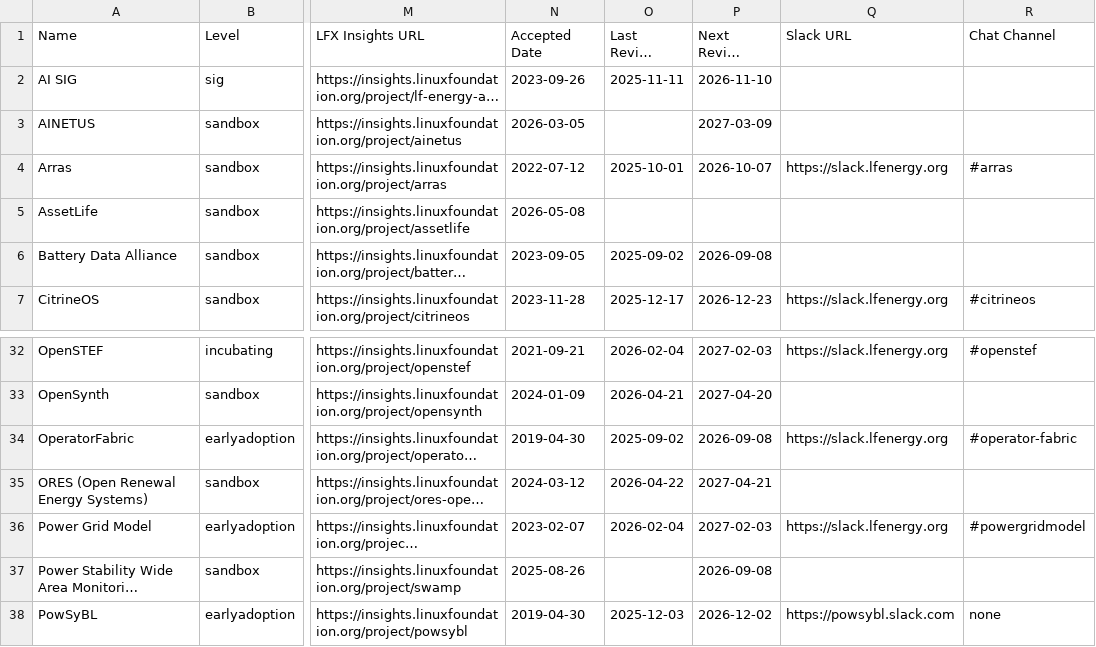
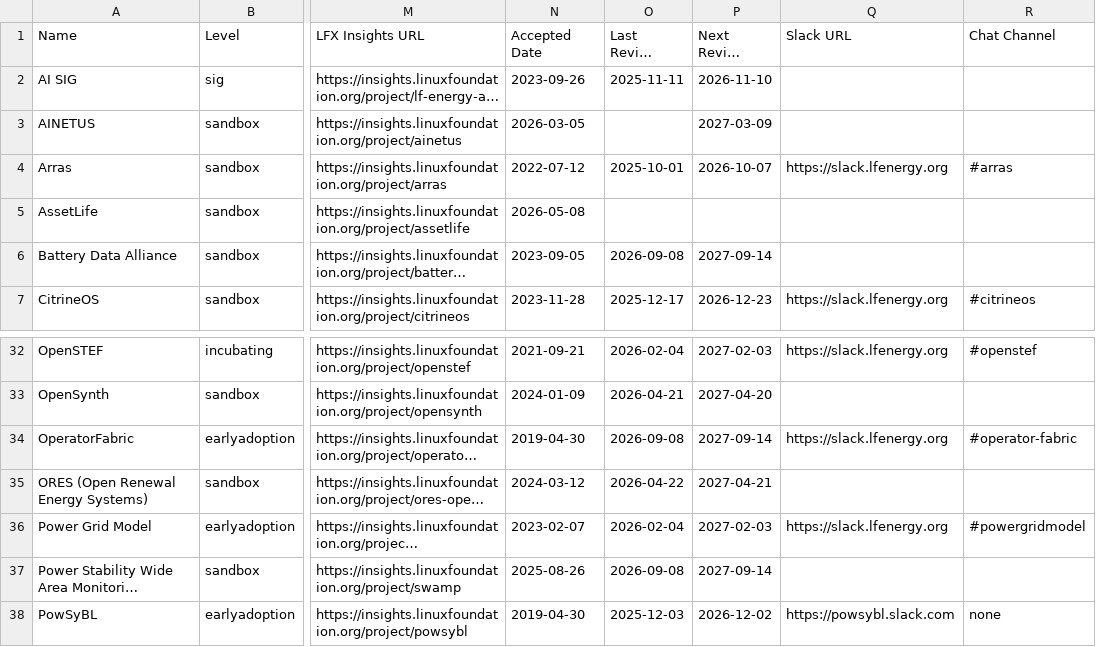
Before and after one commit to lf-energy/tac, a CSV file: _data/projects.csv, drawn as a sheet; only a part is shown, gaps mark what is left out; long unchanged cells end in …; the diff names each change by its address in the sheet, - before the commit and + after, or states it on an @@ line.

```diff
--- a/_data/projects.csv
+++ b/_data/projects.csv
-O6 (Last Review Date): 2025-09-02
+O6 (Last Review Date): 2026-09-08
-P6 (Next Review Date): 2026-09-08
+P6 (Next Review Date): 2027-09-14
-O34 (Last Review Date): 2025-09-02
+O34 (Last Review Date): 2026-09-08
-P34 (Next Review Date): 2026-09-08
+P34 (Next Review Date): 2027-09-14
-O37 (Last Review Date): (empty)
+O37 (Last Review Date): 2026-09-08
-P37 (Next Review Date): 2026-09-08
+P37 (Next Review Date): 2027-09-14
```
Also changed, not shown: _data/meeting-agenda-items.csv.
